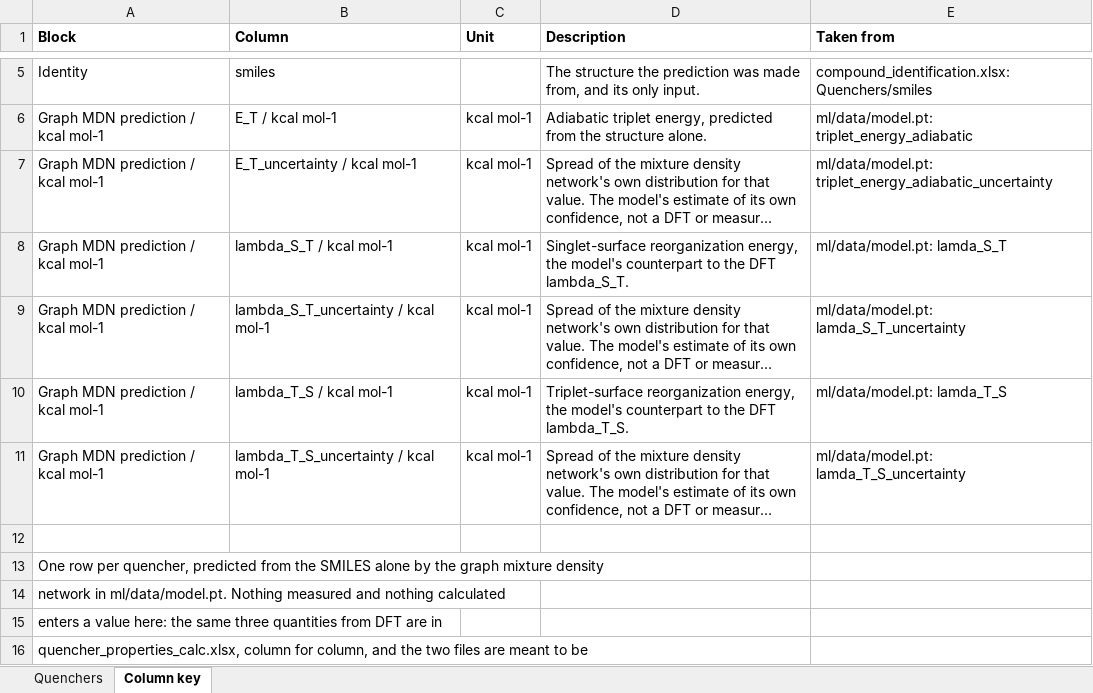
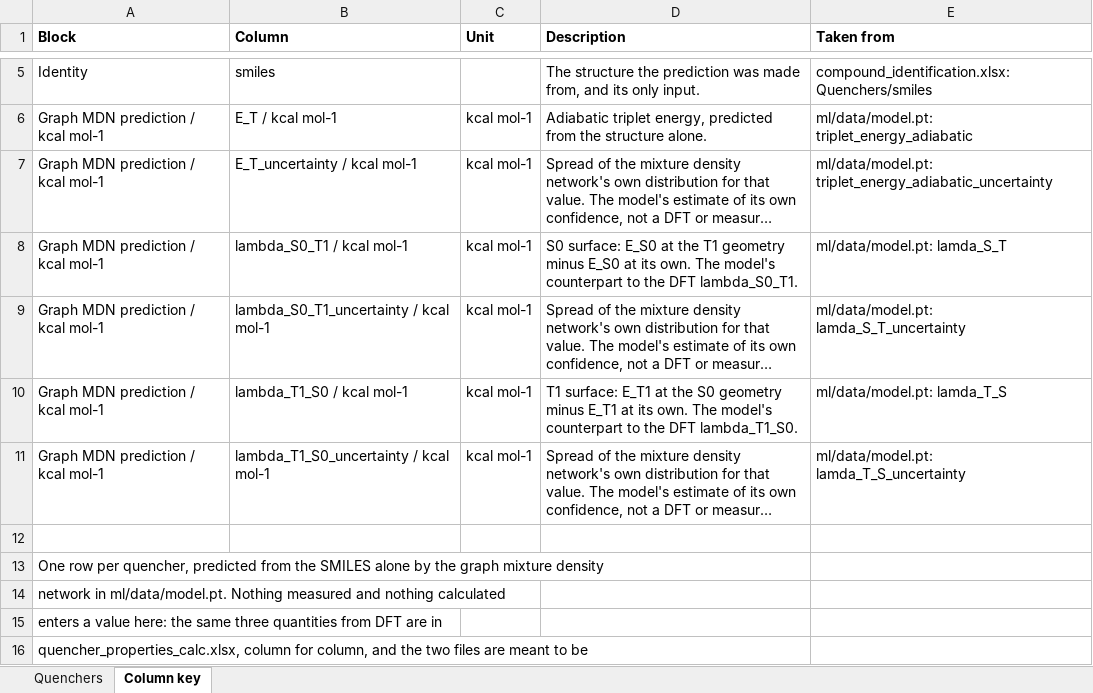
Before and after one commit to niklashoelter/MarcusEnTdecker, an Excel workbook: data/computational_data_processed/quencher_properties_ml.xlsx, sheet Column key, drawn as a sheet; only a part is shown, gaps mark what is left out; long unchanged cells end in …; values as stored, in another font and other column widths than the file's, no borders; the diff names each change by its address in the sheet, - before the commit and + after, or states it on an @@ line.

Commit message:
Name every reorganization energy lambda_<surface>_<geometry>
The photocatalyst and quencher tables named their lambdas in two schemes whose
letters read in opposite orders (lambda_S0_to_T1 was the triplet surface,
lambda_S_T the singlet one). Both now use one: lambda_S0_T1 is E_S0 at the T1
geometry minus E_S0 at its own, lambda_T1_S0 the triplet surface, and likewise
lambda_S0_Dplus, lambda_Dplus_S0, lambda_S0_Dminus, lambda_Dminus_S0.

Renamed in the extraction scripts, both DFT tables, the three calculated
workbooks and their column keys, and the benchmark's pair columns. Every value
is unchanged; the benchmark results are regenerated from the current tables.

Drop the photocatalyst manifest.csv and the code that wrote it.

```diff
--- a/data/computational_data_processed/quencher_properties_ml.xlsx (sheet Column key)
+++ b/data/computational_data_processed/quencher_properties_ml.xlsx (sheet Column key)
-B8 (Column): lambda_S_T / kcal mol-1
+B8 (Column): lambda_S0_T1 / kcal mol-1
-D8 (Description): Singlet-surface reorganization energy, the model's counterpart to the DFT lambda_S_T.
+D8 (Description): S0 surface: E_S0 at the T1 geometry minus E_S0 at its own. The model's counterpart to the DFT lambda_S0_T1.
-B9 (Column): lambda_S_T_uncertainty / kcal mol-1
+B9 (Column): lambda_S0_T1_uncertainty / kcal mol-1
-B10 (Column): lambda_T_S / kcal mol-1
+B10 (Column): lambda_T1_S0 / kcal mol-1
-D10 (Description): Triplet-surface reorganization energy, the model's counterpart to the DFT lambda_T_S.
+D10 (Description): T1 surface: E_T1 at the S0 geometry minus E_T1 at its own. The model's counterpart to the DFT lambda_T1_S0.
-B11 (Column): lambda_T_S_uncertainty / kcal mol-1
+B11 (Column): lambda_T1_S0_uncertainty / kcal mol-1
```
Also changed, not shown: sheet Quenchers, data/computational_data_processed/photocatalyst_properties_calc.xlsx, data/computational_data_processed/quencher_properties_calc.xlsx, 13 other files.
